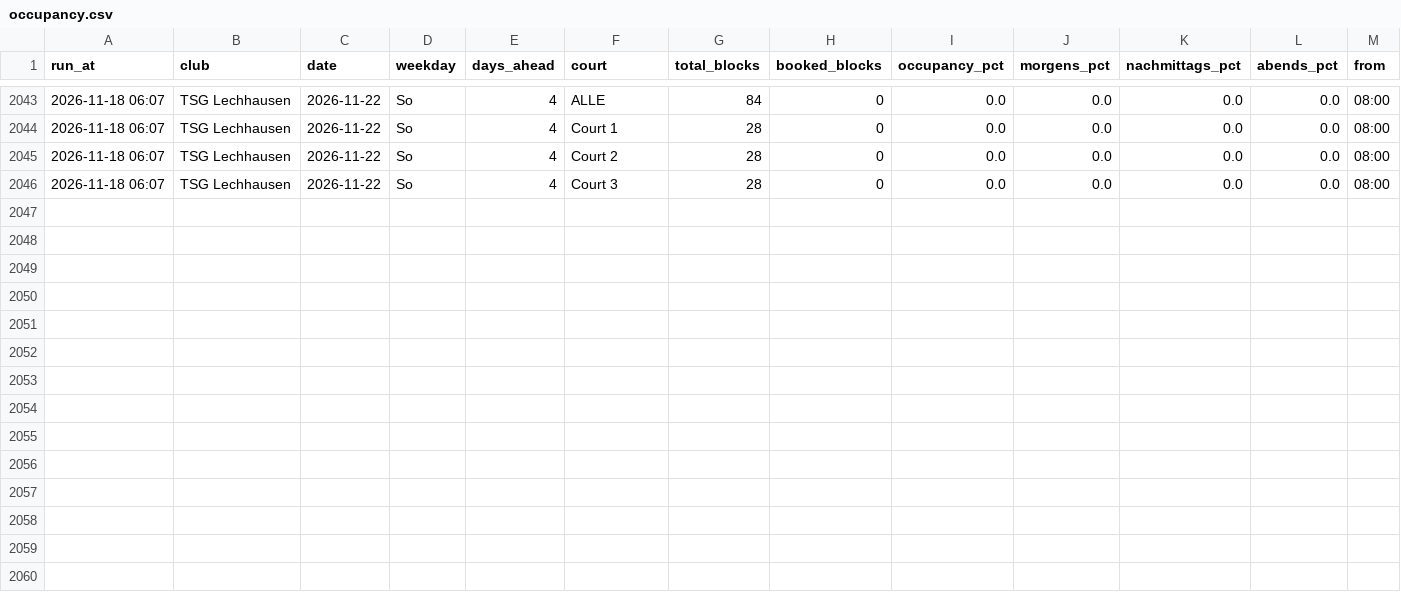
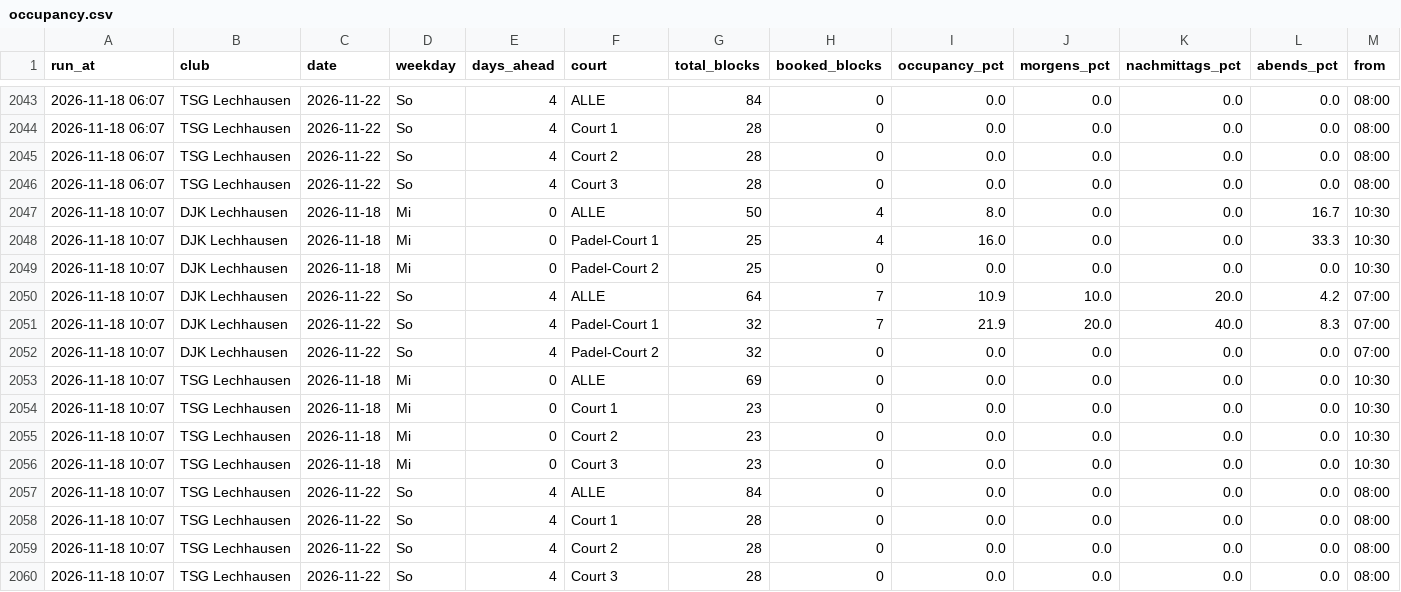
Before and after one commit to LW-UX/Padel-Auslastung, a CSV file: data/occupancy.csv, drawn as a sheet; only a part is shown, gaps mark what is left out; rows hold the shown columns only; the diff names each change by its address in the sheet, - before the commit and + after, or states it on an @@ line.

```diff
--- a/data/occupancy.csv
+++ b/data/occupancy.csv
+row 2047: 2026-11-18 10:07 | DJK Lechhausen | 2026-11-18 | Mi | 0 | ALLE | 50 | 4 | 8.0 | 0.0 | 0.0 | 16.7 | 10:30
+row 2048: 2026-11-18 10:07 | DJK Lechhausen | 2026-11-18 | Mi | 0 | Padel-Court 1 | 25 | 4 | 16.0 | 0.0 | 0.0 | 33.3 | 10:30
+row 2049: 2026-11-18 10:07 | DJK Lechhausen | 2026-11-18 | Mi | 0 | Padel-Court 2 | 25 | 0 | 0.0 | 0.0 | 0.0 | 0.0 | 10:30
+row 2050: 2026-11-18 10:07 | DJK Lechhausen | 2026-11-22 | So | 4 | ALLE | 64 | 7 | 10.9 | 10.0 | 20.0 | 4.2 | 07:00
+row 2051: 2026-11-18 10:07 | DJK Lechhausen | 2026-11-22 | So | 4 | Padel-Court 1 | 32 | 7 | 21.9 | 20.0 | 40.0 | 8.3 | 07:00
+row 2052: 2026-11-18 10:07 | DJK Lechhausen | 2026-11-22 | So | 4 | Padel-Court 2 | 32 | 0 | 0.0 | 0.0 | 0.0 | 0.0 | 07:00
+row 2053: 2026-11-18 10:07 | TSG Lechhausen | 2026-11-18 | Mi | 0 | ALLE | 69 | 0 | 0.0 | 0.0 | 0.0 | 0.0 | 10:30
+row 2054: 2026-11-18 10:07 | TSG Lechhausen | 2026-11-18 | Mi | 0 | Court 1 | 23 | 0 | 0.0 | 0.0 | 0.0 | 0.0 | 10:30
+row 2055: 2026-11-18 10:07 | TSG Lechhausen | 2026-11-18 | Mi | 0 | Court 2 | 23 | 0 | 0.0 | 0.0 | 0.0 | 0.0 | 10:30
+row 2056: 2026-11-18 10:07 | TSG Lechhausen | 2026-11-18 | Mi | 0 | Court 3 | 23 | 0 | 0.0 | 0.0 | 0.0 | 0.0 | 10:30
+row 2057: 2026-11-18 10:07 | TSG Lechhausen | 2026-11-22 | So | 4 | ALLE | 84 | 0 | 0.0 | 0.0 | 0.0 | 0.0 | 08:00
+row 2058: 2026-11-18 10:07 | TSG Lechhausen | 2026-11-22 | So | 4 | Court 1 | 28 | 0 | 0.0 | 0.0 | 0.0 | 0.0 | 08:00
+row 2059: 2026-11-18 10:07 | TSG Lechhausen | 2026-11-22 | So | 4 | Court 2 | 28 | 0 | 0.0 | 0.0 | 0.0 | 0.0 | 08:00
+row 2060: 2026-11-18 10:07 | TSG Lechhausen | 2026-11-22 | So | 4 | Court 3 | 28 | 0 | 0.0 | 0.0 | 0.0 | 0.0 | 08:00
```
